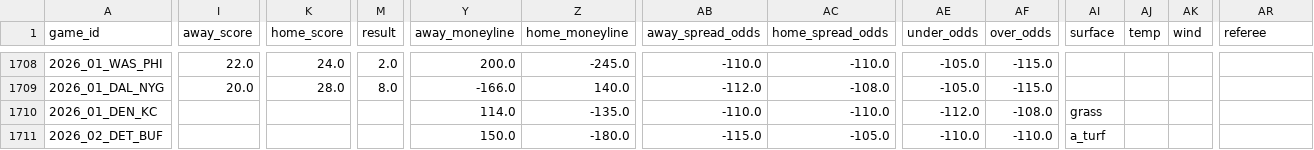
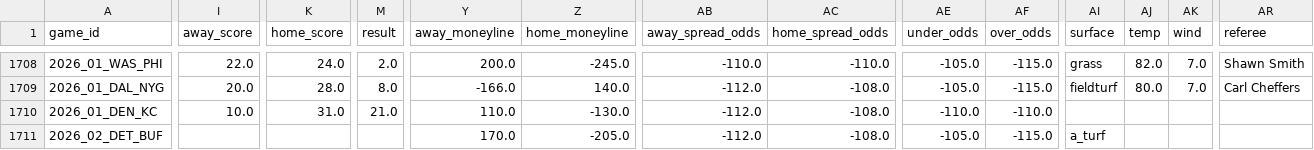
Before and after one commit to William-Bill1/nfl-predictions, a CSV file: data_files/nfl_games_historical.csv, drawn as a sheet; only a part is shown, gaps mark what is left out; the diff covers the shown part only; the diff names each change by its address in the sheet, - before the commit and + after, or states it on an @@ line.

```diff
--- a/data_files/nfl_games_historical.csv
+++ b/data_files/nfl_games_historical.csv
-AI1708 (surface): (empty)
+AI1708 (surface): grass
-AJ1708 (temp): (empty)
+AJ1708 (temp): 82.0
-AK1708:AK1709 (wind): (empty)
+AK1708:AK1709 (wind): 7.0
-AR1708 (referee): (empty)
+AR1708 (referee): Shawn Smith
-AI1709 (surface): (empty)
+AI1709 (surface): fieldturf
-AJ1709 (temp): (empty)
+AJ1709 (temp): 80.0
-AR1709 (referee): (empty)
+AR1709 (referee): Carl Cheffers
-I1710 (away_score): (empty)
+I1710 (away_score): 10.0
-K1710 (home_score): (empty)
+K1710 (home_score): 31.0
-M1710 (result): (empty)
+M1710 (result): 21.0
-Y1710 (away_moneyline): 114.0
+Y1710 (away_moneyline): 110.0
-Z1710 (home_moneyline): -135.0
+Z1710 (home_moneyline): -130.0
-AB1710 (away_spread_odds): -110.0
+AB1710 (away_spread_odds): -112.0
-AC1710 (home_spread_odds): -110.0
+AC1710 (home_spread_odds): -108.0
-AE1710 (under_odds): -112.0
+AE1710 (under_odds): -110.0
-AF1710 (over_odds): -108.0
+AF1710 (over_odds): -110.0
-AI1710 (surface): grass
+AI1710 (surface): (empty)
-Y1711 (away_moneyline): 150.0
+Y1711 (away_moneyline): 170.0
-Z1711 (home_moneyline): -180.0
+Z1711 (home_moneyline): -205.0
-AB1711 (away_spread_odds): -115.0
+AB1711 (away_spread_odds): -112.0
-AC1711 (home_spread_odds): -105.0
+AC1711 (home_spread_odds): -108.0
-AE1711 (under_odds): -110.0
+AE1711 (under_odds): -105.0
-AF1711 (over_odds): -110.0
+AF1711 (over_odds): -115.0
```
Also changed, not shown: 104 edited cells elsewhere in this file, data_files/model_feature_importances.csv, 4 other files.
